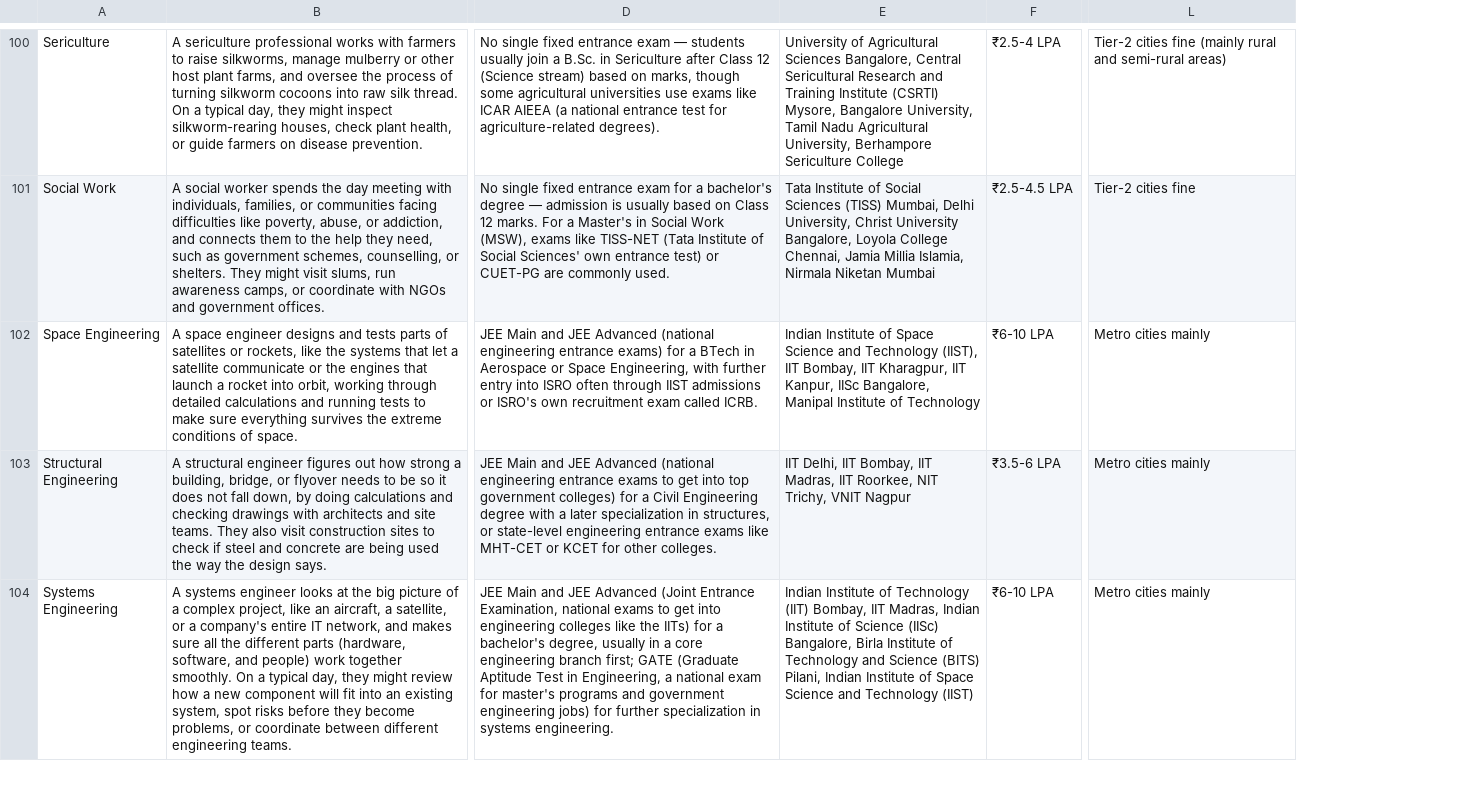
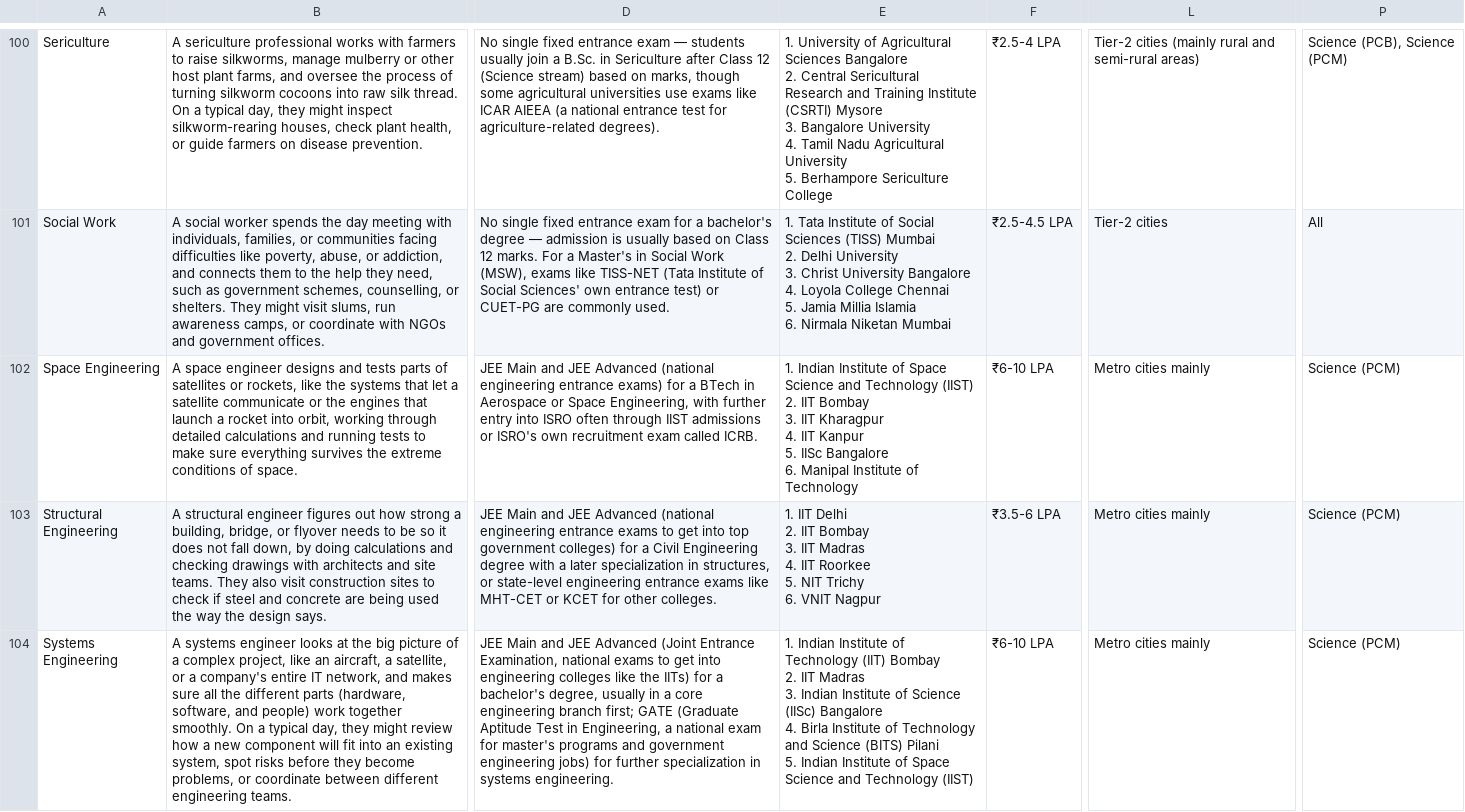
Before and after one commit to avantifellows/college-predictor, a CSV file: data-sources/career_streams.csv, drawn as a sheet; only a part is shown, gaps mark what is left out; removed rows and columns are numbered as before the commit, all else as after; ↵ is a line break in a cell; the diff covers the shown part only; the diff names each change by its address in the sheet, - before the commit and + after, or states it on an @@ line.

```diff
--- a/data-sources/career_streams.csv
+++ b/data-sources/career_streams.csv
-column E, rows 100-104: University of Agricultural Sciences Bangalore, Central Sericultural Research and Training Institute (CSRTI) Mysore, Bangalore University, Tamil Nadu Agricultural University, Berhampore Sericulture College | Tata Institute of Social Sciences (TISS) Mumbai, Delhi University, Christ University Bangalore, Loyola College Chennai, Jamia Millia Islamia, Nirmala Niketan Mumbai | Indian Institute of Space Science and Technology (IIST), IIT Bombay, IIT Kharagpur, IIT Kanpur, IISc Bangalore, Manipal Institute of Technology | IIT Delhi, IIT Bombay, IIT Madras, IIT Roorkee, NIT Trichy, VNIT Nagpur | Indian Institute of Technology (IIT) Bombay, IIT Madras, Indian Institute of Science (IISc) Bangalore, Birla Institute of Technology and Science (BITS) Pilani, Indian Institute of Space Science and Technology (IIST)
+column E, rows 100-104: 1. University of Agricultural Sciences Bangalore ↵ 2. Central Sericultural Research and Training Institute (CSRTI) Mysore ↵ 3. Bangalore University ↵ 4. Tamil Nadu Agricultural University ↵ 5. Berhampore Sericulture College | 1. Tata Institute of Social Sciences (TISS) Mumbai ↵ 2. Delhi University ↵ 3. Christ University Bangalore ↵ 4. Loyola College Chennai ↵ 5. Jamia Millia Islamia ↵ 6. Nirmala Niketan Mumbai | 1. Indian Institute of Space Science and Technology (IIST) ↵ 2. IIT Bombay ↵ 3. IIT Kharagpur ↵ 4. IIT Kanpur ↵ 5. IISc Bangalore ↵ 6. Manipal Institute of Technology | 1. IIT Delhi ↵ 2. IIT Bombay ↵ 3. IIT Madras ↵ 4. IIT Roorkee ↵ 5. NIT Trichy ↵ 6. VNIT Nagpur | 1. Indian Institute of Technology (IIT) Bombay ↵ 2. IIT Madras ↵ 3. Indian Institute of Science (IISc) Bangalore ↵ 4. Birla Institute of Technology and Science (BITS) Pilani ↵ 5. Indian Institute of Space Science and Technology (IIST)
+column P, rows 100-104: Science (PCB), Science (PCM) | All | Science (PCM) | Science (PCM) | Science (PCM)
-L100: Tier-2 cities fine (mainly rural…
+L100: Tier-2 cities (mainly rural…
-L101: Tier-2 cities fine
+L101: Tier-2 cities
```
Also changed, not shown: 49 edited cells elsewhere in this file, 7 other files.
